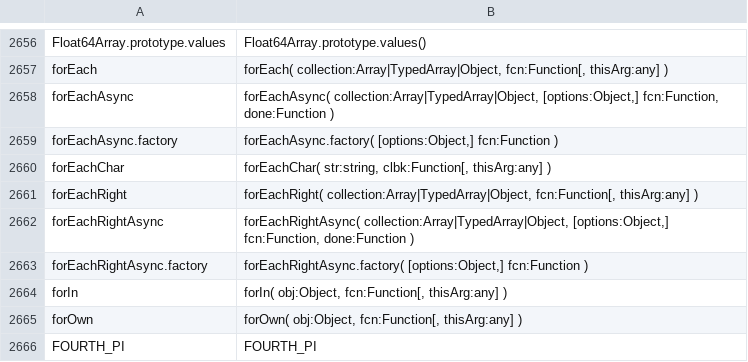
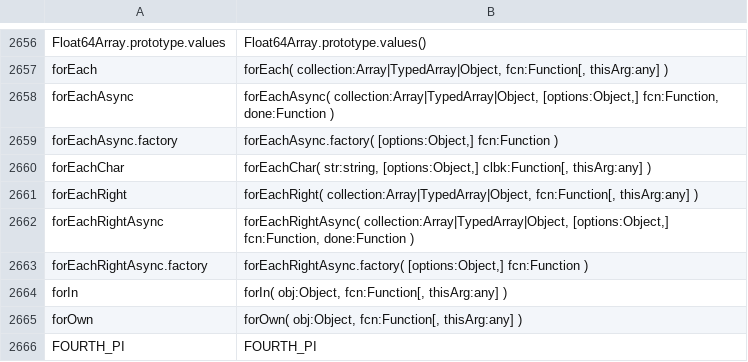
Before and after one commit to stdlib-js/repl-typed-signature, a CSV file: data/data.csv, drawn as a sheet; only a part is shown, gaps mark what is left out.

```diff
--- a/data/data.csv
+++ b/data/data.csv
@@ -2659,3 +2659,3 @@ forEachAsync,"forEachAsync( collection:Array|TypedArray|Object, [options:Object,
 forEachAsync.factory,"forEachAsync.factory( [options:Object,] fcn:Function )"
-forEachChar,"forEachChar( str:string, clbk:Function[, thisArg:any] )"
+forEachChar,"forEachChar( str:string, [options:Object,] clbk:Function[, thisArg:any] )"
 forEachRight,"forEachRight( collection:Array|TypedArray|Object, fcn:Function[, thisArg:any] )"
```
Also changed, not shown: 2 other files.
